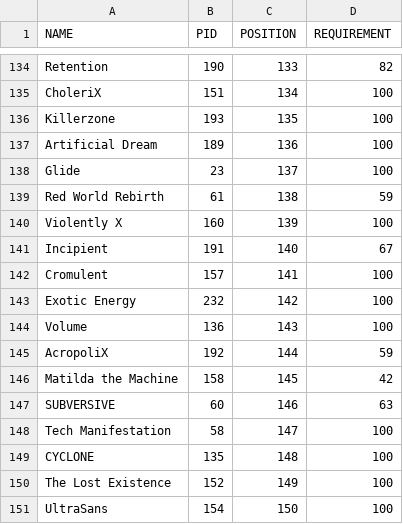
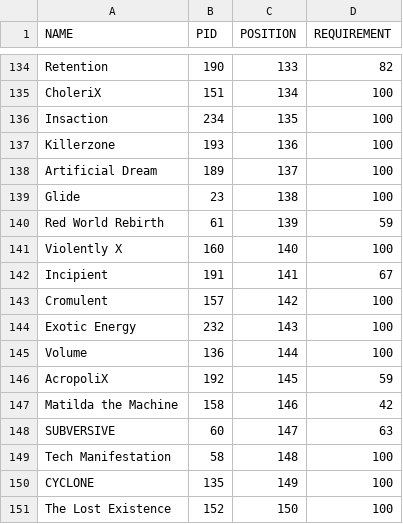
Before and after one commit to Gunner-Bones/Requiem-Circles, a CSV file: demons.csv, drawn as a sheet; only a part is shown, gaps mark what is left out.

```diff
--- a/demons.csv
+++ b/demons.csv
@@ -135,17 +135,17 @@ Retention, 190, 133, 82
 CholeriX, 151, 134, 100
-Killerzone, 193, 135, 100
-Artificial Dream, 189, 136, 100
-Glide, 23, 137, 100
-Red World Rebirth, 61, 138, 59
-Violently X, 160, 139, 100
-Incipient, 191, 140, 67
-Cromulent, 157, 141, 100
-Exotic Energy, 232, 142, 100
-Volume, 136, 143, 100
-AcropoliX, 192, 144, 59
-Matilda the Machine, 158, 145, 42
-SUBVERSIVE, 60, 146, 63
-Tech Manifestation, 58, 147, 100
-CYCLONE, 135, 148, 100
-The Lost Existence, 152, 149, 100
-UltraSans, 154, 150, 100
+Insaction, 234, 135, 100
+Killerzone, 193, 136, 100
+Artificial Dream, 189, 137, 100
+Glide, 23, 138, 100
+Red World Rebirth, 61, 139, 59
+Violently X, 160, 140, 100
+Incipient, 191, 141, 67
+Cromulent, 157, 142, 100
+Exotic Energy, 232, 143, 100
+Volume, 136, 144, 100
+AcropoliX, 192, 145, 59
+Matilda the Machine, 158, 146, 42
+SUBVERSIVE, 60, 147, 63
+Tech Manifestation, 58, 148, 100
+CYCLONE, 135, 149, 100
+The Lost Existence, 152, 150, 100
```
Also changed, not shown: roles.csv, 2 other files.
